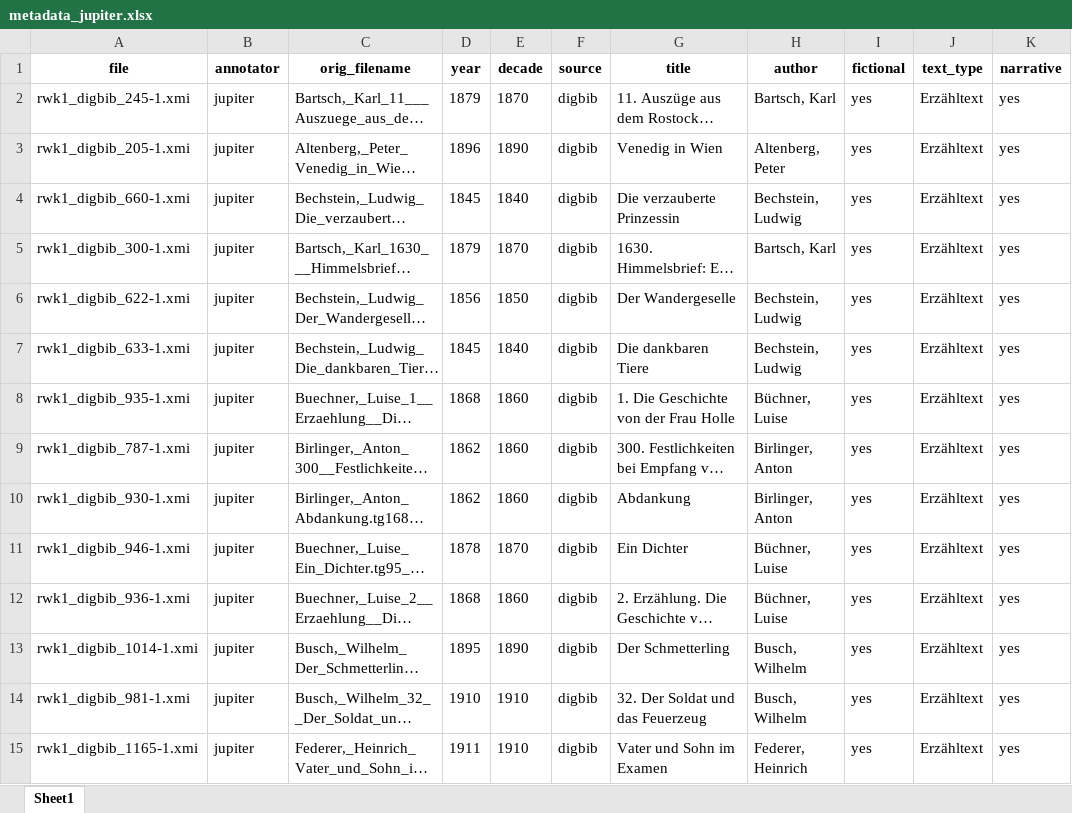
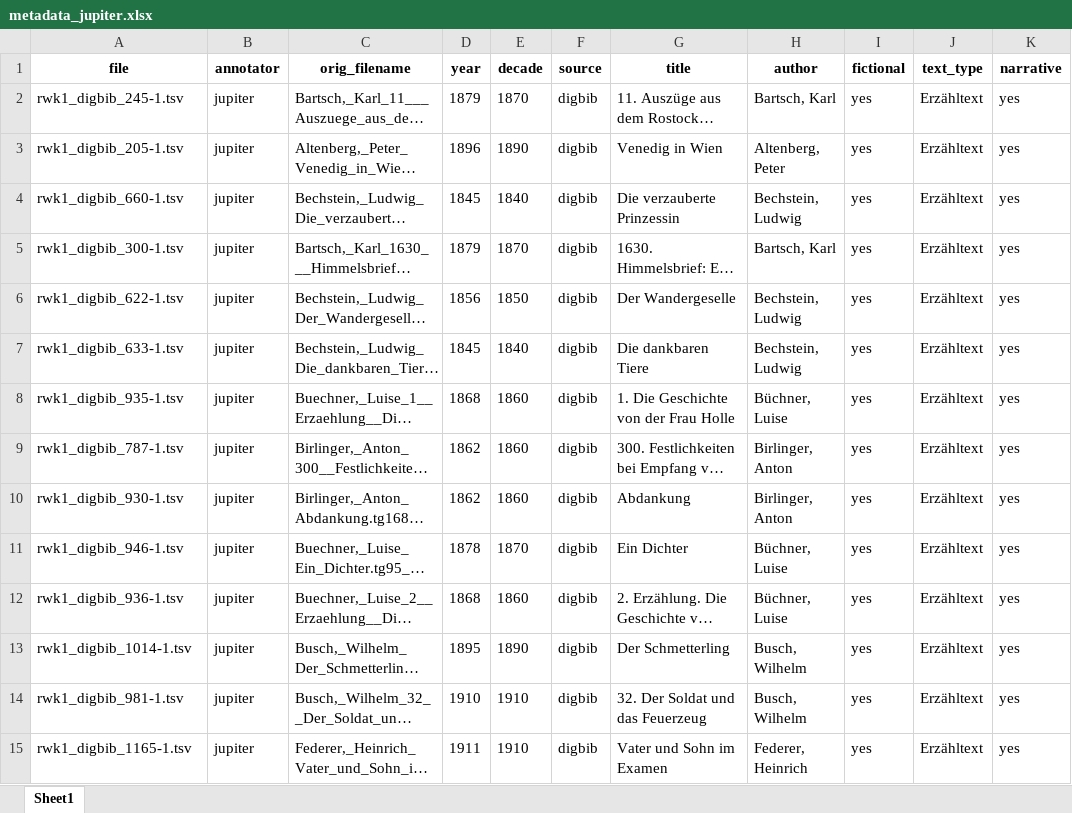
Before and after one commit to redewiedergabe/corpus, an Excel workbook: data/additional/primary/jupiter/tsv/metadata_jupiter.xlsx, sheet Sheet1, drawn as a sheet; only a part is shown; long unchanged cells end in …; values as stored, in another font and other column widths than the file's, no borders; the diff covers the shown part only; the diff names each change by its address in the sheet, - before the commit and + after, or states it on an @@ line.

```diff
--- a/data/additional/primary/jupiter/tsv/metadata_jupiter.xlsx (sheet Sheet1)
+++ b/data/additional/primary/jupiter/tsv/metadata_jupiter.xlsx (sheet Sheet1)
-A2 (file): rwk1_digbib_245-1.xmi
+A2 (file): rwk1_digbib_245-1.tsv
-A3 (file): rwk1_digbib_205-1.xmi
+A3 (file): rwk1_digbib_205-1.tsv
-A4 (file): rwk1_digbib_660-1.xmi
+A4 (file): rwk1_digbib_660-1.tsv
-A5 (file): rwk1_digbib_300-1.xmi
+A5 (file): rwk1_digbib_300-1.tsv
-A6 (file): rwk1_digbib_622-1.xmi
+A6 (file): rwk1_digbib_622-1.tsv
-A7 (file): rwk1_digbib_633-1.xmi
+A7 (file): rwk1_digbib_633-1.tsv
-A8 (file): rwk1_digbib_935-1.xmi
+A8 (file): rwk1_digbib_935-1.tsv
-A9 (file): rwk1_digbib_787-1.xmi
+A9 (file): rwk1_digbib_787-1.tsv
-A10 (file): rwk1_digbib_930-1.xmi
+A10 (file): rwk1_digbib_930-1.tsv
-A11 (file): rwk1_digbib_946-1.xmi
+A11 (file): rwk1_digbib_946-1.tsv
-A12 (file): rwk1_digbib_936-1.xmi
+A12 (file): rwk1_digbib_936-1.tsv
-A13 (file): rwk1_digbib_1014-1.xmi
+A13 (file): rwk1_digbib_1014-1.tsv
-A14 (file): rwk1_digbib_981-1.xmi
+A14 (file): rwk1_digbib_981-1.tsv
-A15 (file): rwk1_digbib_1165-1.xmi
+A15 (file): rwk1_digbib_1165-1.tsv
```
Also changed, not shown: 392 edited cells elsewhere in this sheet, data/additional/primary/mars/tsv/metadata_mars.xlsx, data/additional/primary/neptune/tsv/metadata_neptune.xlsx, 13 other files.
